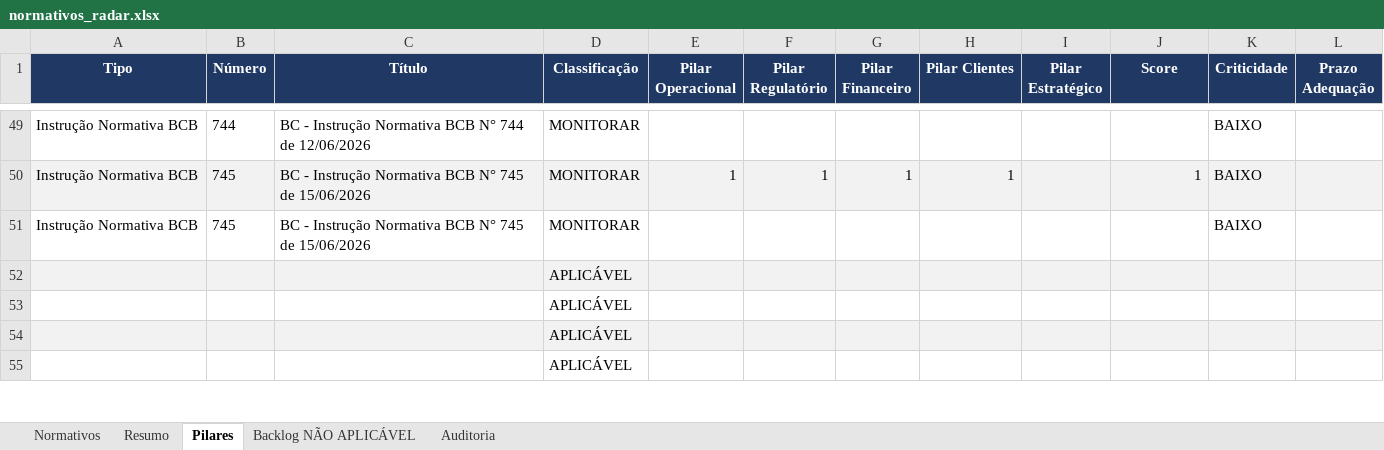
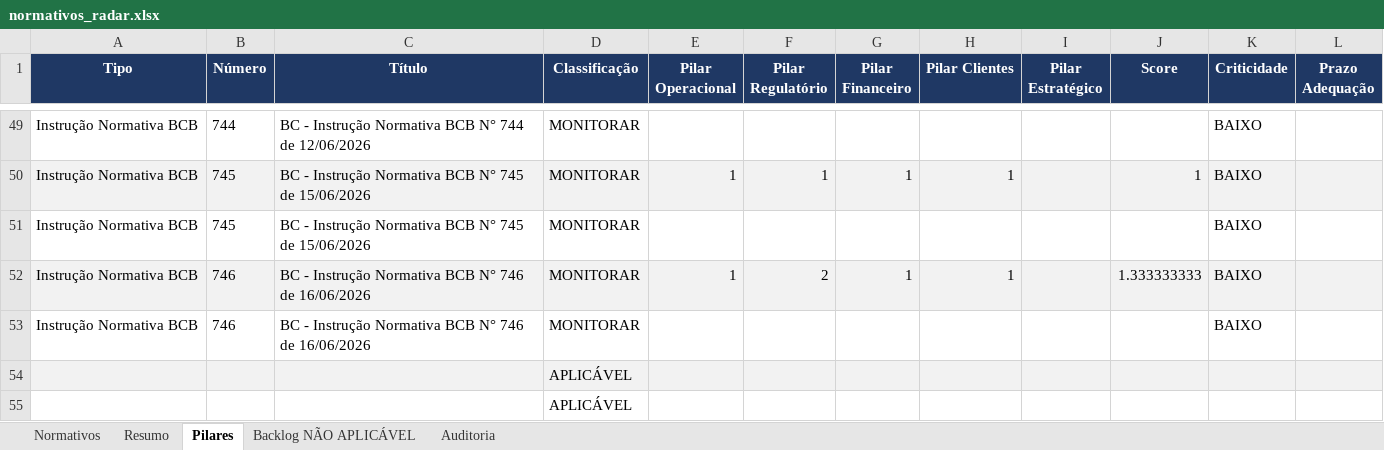
Before and after one commit to giovannabatistutti-ctrl/normativos_md, an Excel workbook: planilha/normativos_radar.xlsx, sheet Pilares, drawn as a sheet; only a part is shown, gaps mark what is left out; the shorter side is filled out with more unchanged rows; values as stored, in another font and other column widths than the file's, no borders; the diff names each change by its address in the sheet, - before the commit and + after, or states it on an @@ line.

```diff
--- a/planilha/normativos_radar.xlsx (sheet Pilares)
+++ b/planilha/normativos_radar.xlsx (sheet Pilares)
+row 52: Instrução Normativa BCB | 746 | BC - Instrução Normativa BCB N° 746 de 16/06/2026 | MONITORAR | 1 | 2 | 1 | 1 |  | 1.333333333 | BAIXO
+row 53: Instrução Normativa BCB | 746 | BC - Instrução Normativa BCB N° 746 de 16/06/2026 | MONITORAR |  |  |  |  |  |  | BAIXO
```
Also changed, not shown: sheet Auditoria, sheet Normativos, sheet Resumo.
